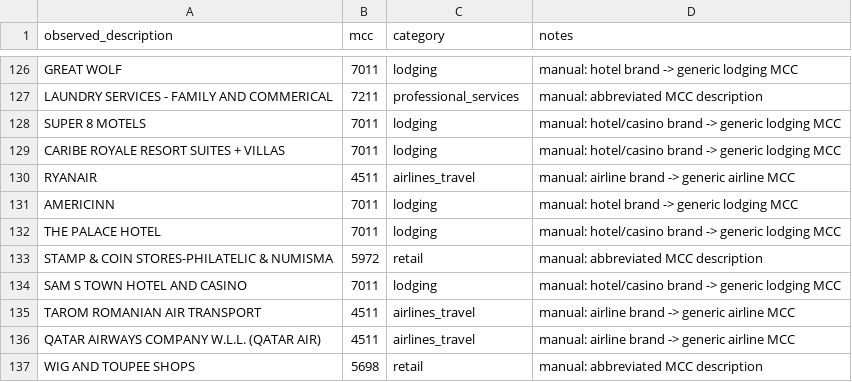
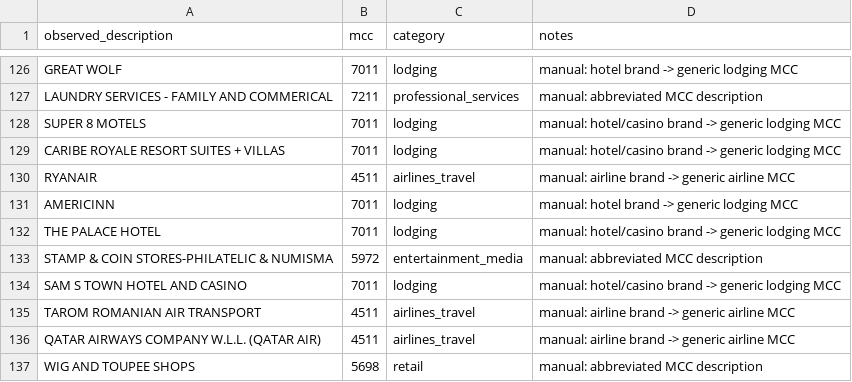
Before and after one commit to Surya-sourav/Categorizing-the-Long-Tail, a CSV file: data/taxonomy/manual_aliases.csv, drawn as a sheet; only a part is shown, gaps mark what is left out.

```diff
--- a/data/taxonomy/manual_aliases.csv
+++ b/data/taxonomy/manual_aliases.csv
@@ -132,3 +132,3 @@ AMERICINN,7011,lodging,manual: hotel brand -> generic lodging MCC
 THE PALACE HOTEL,7011,lodging,manual: hotel/casino brand -> generic lodging MCC
-STAMP & COIN STORES-PHILATELIC & NUMISMA,5972,retail,manual: abbreviated MCC description
+STAMP & COIN STORES-PHILATELIC & NUMISMA,5972,entertainment_media,manual: abbreviated MCC description
 SAM S TOWN HOTEL AND CASINO,7011,lodging,manual: hotel/casino brand -> generic lodging MCC
```
Also changed, not shown: data/taxonomy/mcc_to_category.csv, 1 other file.
